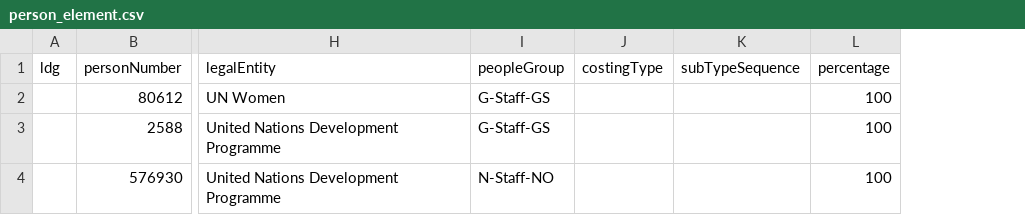
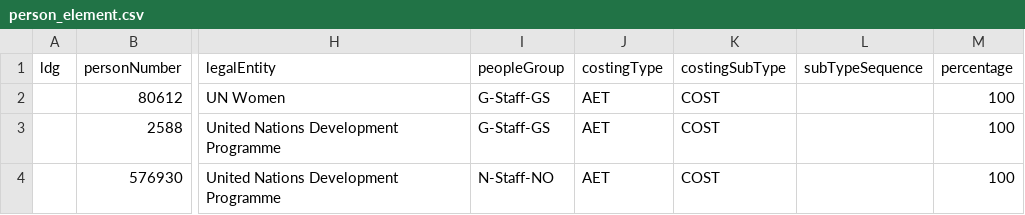
Before and after one commit to nthamizh/TS_CostSim, a CSV file: sample-data/person_element.csv, drawn as a sheet; only a part is shown, gaps mark what is left out; the diff names each change by its address in the sheet, - before the commit and + after, or states it on an @@ line.

```diff
--- a/sample-data/person_element.csv
+++ b/sample-data/person_element.csv
+column K (costingSubType), rows 2-4: all COST
-J2:J4 (costingType): (empty)
+J2:J4 (costingType): AET
```
Also changed, not shown: sample-data/department.csv, sample-data/eligibility.csv, 21 other files.
